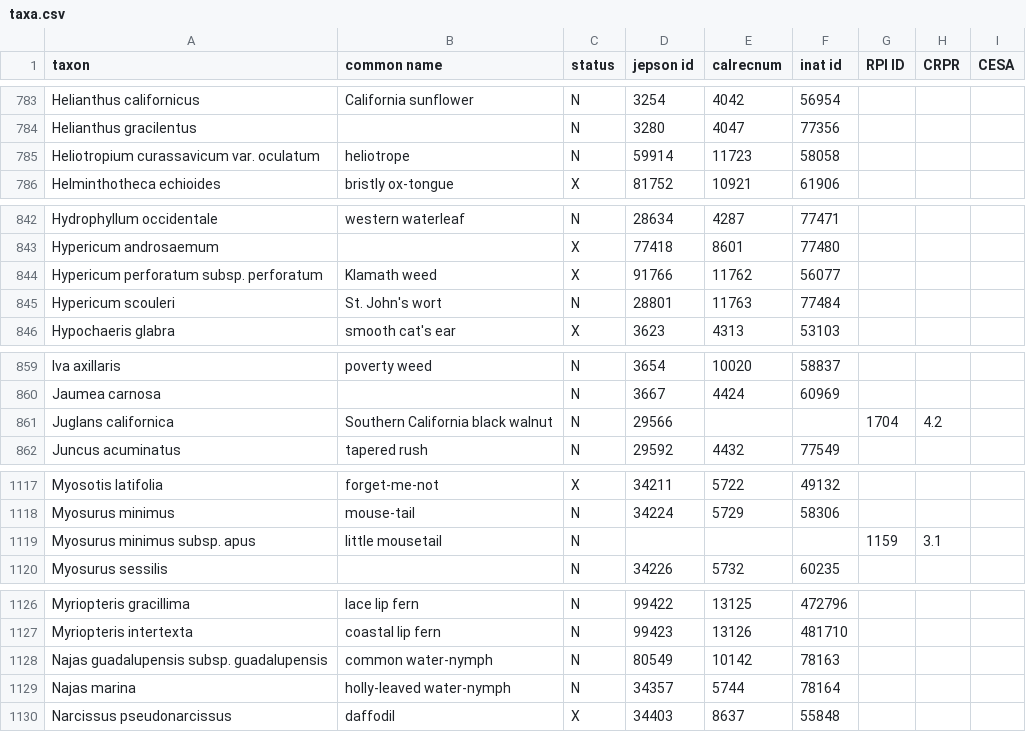
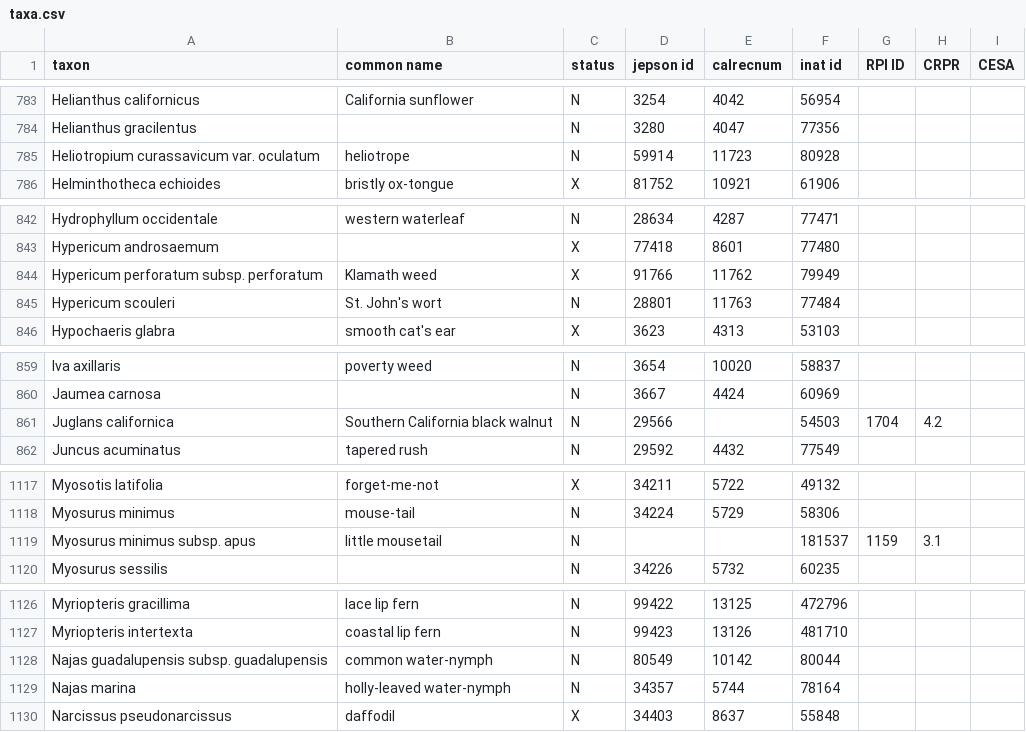
Before and after one commit to ca-plants/ebplants, a CSV file: data/taxa.csv, drawn as a sheet; only a part is shown, gaps mark what is left out; the diff covers the shown part only.

Commit message:
Update iNat data.

```diff
--- a/data/taxa.csv
+++ b/data/taxa.csv
@@ -784,3 +784,3 @@ Helianthus californicus,California sunflower,N,3254,4042,56954
 Helianthus gracilentus,,N,3280,4047,77356
-Heliotropium curassavicum var. oculatum,heliotrope,N,59914,11723,58058
+Heliotropium curassavicum var. oculatum,heliotrope,N,59914,11723,80928
 Helminthotheca echioides,bristly ox-tongue,X,81752,10921,61906
@@ -843,3 +843,3 @@ Hydrophyllum occidentale,western waterleaf,N,28634,4287,77471
 Hypericum androsaemum,,X,77418,8601,77480
-Hypericum perforatum subsp. perforatum,Klamath weed,X,91766,11762,56077
+Hypericum perforatum subsp. perforatum,Klamath weed,X,91766,11762,79949
 Hypericum scouleri,St. John's wort,N,28801,11763,77484
@@ -860,3 +860,3 @@ Iva axillaris,poverty weed,N,3654,10020,58837
 Jaumea carnosa,,N,3667,4424,60969
-Juglans californica,Southern California black walnut,N,29566,,,1704,4.2
+Juglans californica,Southern California black walnut,N,29566,,54503,1704,4.2
 Juncus acuminatus,tapered rush,N,29592,4432,77549
@@ -1118,3 +1118,3 @@ Myosotis latifolia,forget-me-not,X,34211,5722,49132
 Myosurus minimus,mouse-tail,N,34224,5729,58306
-Myosurus minimus subsp. apus,little mousetail,N,,,,1159,3.1
+Myosurus minimus subsp. apus,little mousetail,N,,,181537,1159,3.1
 Myosurus sessilis,,N,34226,5732,60235
@@ -1127,3 +1127,3 @@ Myriopteris gracillima,lace lip fern,N,99422,13125,472796
 Myriopteris intertexta,coastal lip fern,N,99423,13126,481710
-Najas guadalupensis subsp. guadalupensis,common water-nymph,N,80549,10142,78163
+Najas guadalupensis subsp. guadalupensis,common water-nymph,N,80549,10142,80044
 Najas marina,holly-leaved water-nymph,N,34357,5744,78164
```
Also changed, not shown: 2 edited cells elsewhere in this file, data/synonyms.csv, 1 other file.
